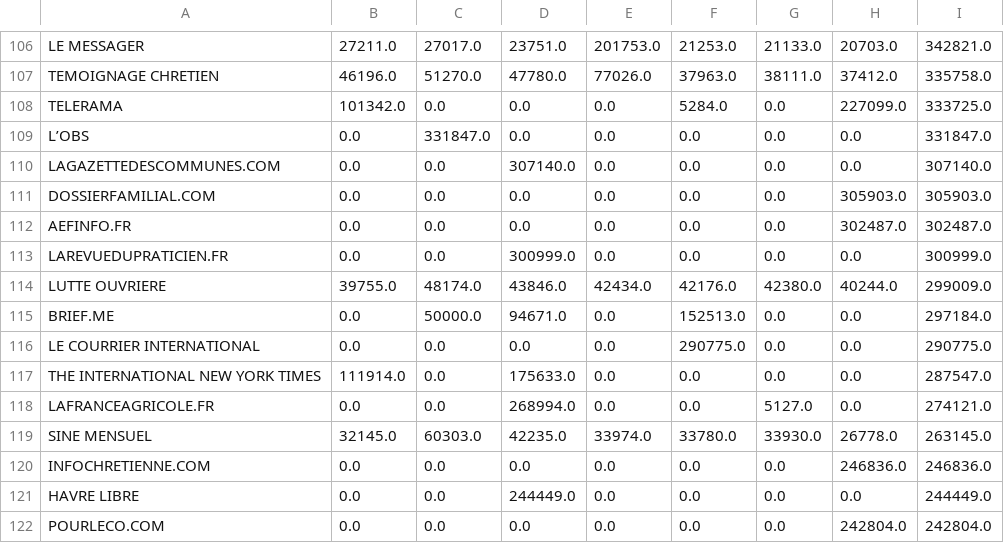
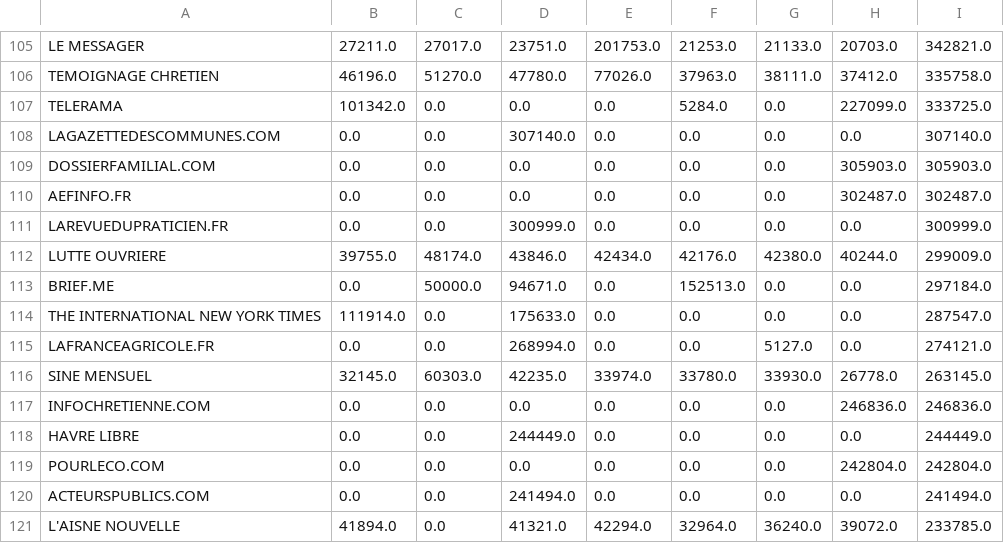
Before and after one commit to taniki/plateformisation-medias, a CSV file: datasets/aides-total_sup_100000-clean.csv, drawn as a sheet; only a part is shown, gaps mark what is left out; the shorter side is filled out with more unchanged rows; the diff covers the shown part only.

```diff
--- a/datasets/aides-total_sup_100000-clean.csv
+++ b/datasets/aides-total_sup_100000-clean.csv
@@ -108,3 +107,2 @@ TEMOIGNAGE CHRETIEN,46196.0,51270.0,47780.0,77026.0,37963.0,38111.0,37412.0,3357
 TELERAMA,101342.0,0.0,0.0,0.0,5284.0,0.0,227099.0,333725.0
-L’OBS,0.0,331847.0,0.0,0.0,0.0,0.0,0.0,331847.0
 LAGAZETTEDESCOMMUNES.COM,0.0,0.0,307140.0,0.0,0.0,0.0,0.0,307140.0
@@ -115,3 +113,2 @@ LUTTE OUVRIERE,39755.0,48174.0,43846.0,42434.0,42176.0,42380.0,40244.0,299009.0
 BRIEF.ME,0.0,50000.0,94671.0,0.0,152513.0,0.0,0.0,297184.0
-LE COURRIER INTERNATIONAL,0.0,0.0,0.0,0.0,290775.0,0.0,0.0,290775.0
 THE INTERNATIONAL NEW YORK TIMES,111914.0,0.0,175633.0,0.0,0.0,0.0,0.0,287547.0
```
Also changed, not shown: 4 added rows, 5 removed rows and 6 edited cells elsewhere in this file, 1 other file.
